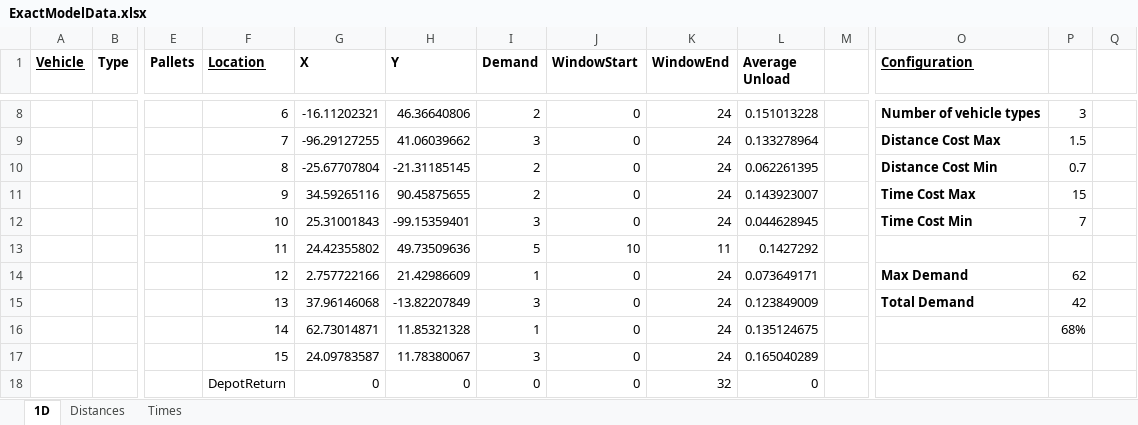
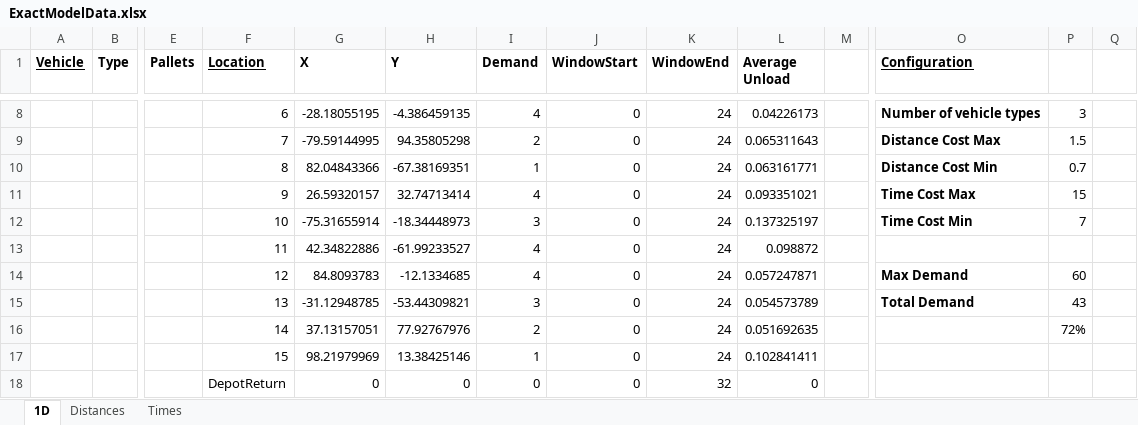
Before and after one commit to Greatmar2/Mathematical-Model-Implementation, an Excel workbook: 15 3/ExactModelData.xlsx, sheet 1D, drawn as a sheet; only a part is shown, gaps mark what is left out; values as stored, in another font and other column widths than the file's, no borders; charts and pictures not drawn; removed rows and columns are numbered as before the commit, all else as after; rows hold the shown columns only; the diff covers the shown part only; the diff names each change by its address in the sheet, - before the commit and + after, or states it on an @@ line.

```diff
--- a/15 3/ExactModelData.xlsx (sheet 1D)
+++ b/15 3/ExactModelData.xlsx (sheet 1D)
-G8 (X): -16.11202321
+G8 (X): -28.18055195
-H8 (Y): 46.36640806
+H8 (Y): -4.386459135
-I8 (Demand): 2
+I8 (Demand): 4
-L8 (Average Unload): 0.151013228
+L8 (Average Unload): 0.04226173
-G9 (X): -96.29127255
+G9 (X): -79.59144995
-H9 (Y): 41.06039662
+H9 (Y): 94.35805298
-I9 (Demand): 3
+I9 (Demand): 2
-L9 (Average Unload): 0.133278964
+L9 (Average Unload): 0.065311643
-G10 (X): -25.67707804
+G10 (X): 82.04843366
-H10 (Y): -21.31185145
+H10 (Y): -67.38169351
-I10 (Demand): 2
+I10 (Demand): 1
-L10 (Average Unload): 0.062261395
+L10 (Average Unload): 0.063161771
-G11 (X): 34.59265116
+G11 (X): 26.59320157
-H11 (Y): 90.45875655
+H11 (Y): 32.74713414
-I11 (Demand): 2
+I11 (Demand): 4
-L11 (Average Unload): 0.143923007
+L11 (Average Unload): 0.093351021
-G12 (X): 25.31001843
+G12 (X): -75.31655914
-H12 (Y): -99.15359401
+H12 (Y): -18.34448973
-L12 (Average Unload): 0.044628945
+L12 (Average Unload): 0.137325197
-row 13:  |  |  | 11 | 24.42355802 | 49.73509636 | 5 | 10 | 11 | 0.1427292
-row 14:  |  |  | 12 | 2.757722166 | 21.42986609 | 1 | 0 | 24 | 0.073649171 |  | Max Demand | 62
+row 13:  |  |  | 11 | 42.34822886 | -61.99233527 | 4 | 0 | 24 | 0.098872
+row 14:  |  |  | 12 | 84.8093783 | -12.1334685 | 4 | 0 | 24 | 0.057247871 |  | Max Demand | 60
-G15 (X): 37.96146068
+G15 (X): -31.12948785
-H15 (Y): -13.82207849
+H15 (Y): -53.44309821
-L15 (Average Unload): 0.123849009
+L15 (Average Unload): 0.054573789
-P15: 42
+P15: 43
-row 16:  |  |  | 14 | 62.73014871 | 11.85321328 | 1 | 0 | 24 | 0.135124675 |  |  | 68%
-row 17:  |  |  | 15 | 24.09783587 | 11.78380067 | 3 | 0 | 24 | 0.165040289
+row 16:  |  |  | 14 | 37.13157051 | 77.92767976 | 2 | 0 | 24 | 0.051692635 |  |  | 72%
+row 17:  |  |  | 15 | 98.21979969 | 13.38425146 | 1 | 0 | 24 | 0.102841411
```
Also changed, not shown: 2 added rows, 2 removed rows and 29 edited cells elsewhere in this sheet, sheet Times, sheet Distances, charts or pictures, 12 5/ExactModelData.xlsx, 15 8/ExactModelData.xlsx, 10 other files.
